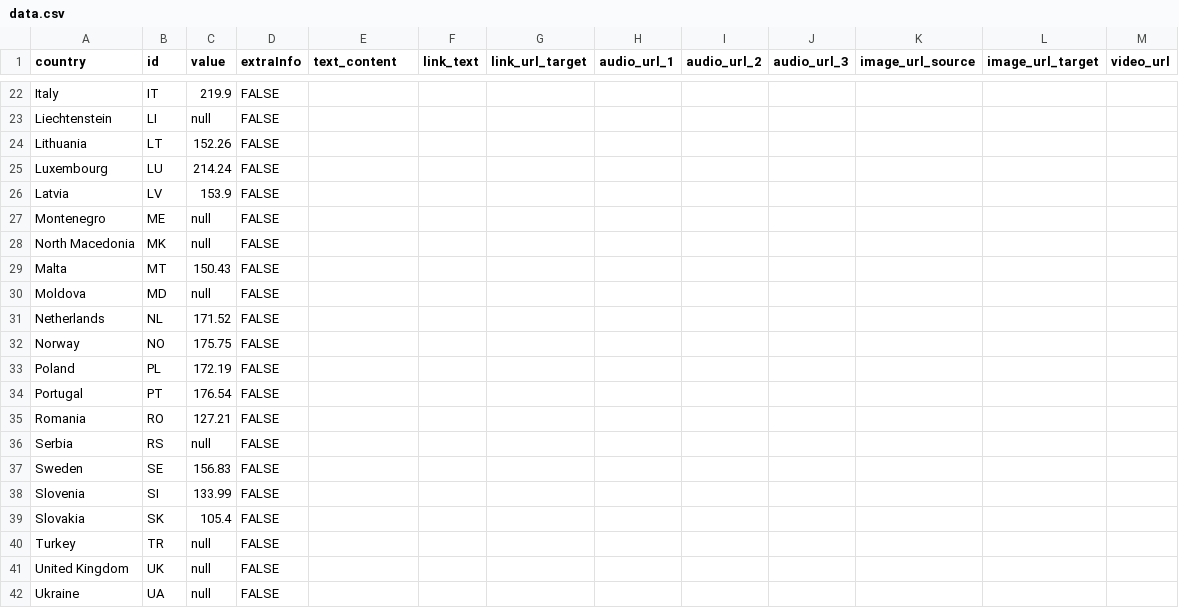
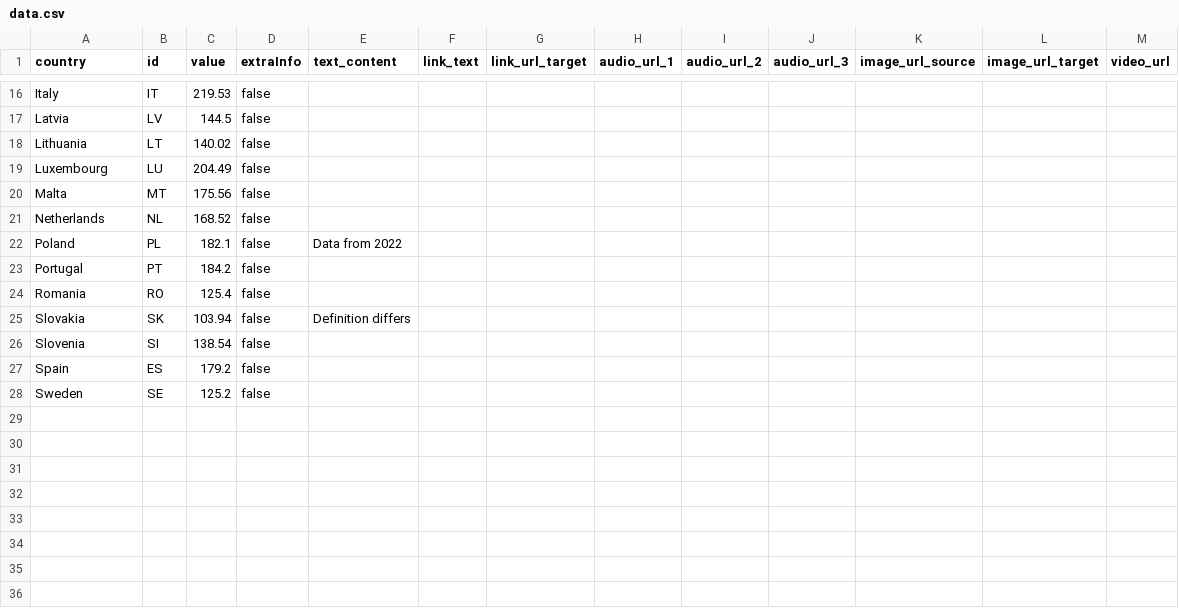
Before and after one commit to EuranetPlus/map-packaging-waste, a CSV file: static/data/thematic/data.csv, drawn as a sheet; only a part is shown, gaps mark what is left out; removed rows and columns are numbered as before the commit, all else as after; the diff covers the shown part only; the diff names each change by its address in the sheet, - before the commit and + after, or states it on an @@ line.

Commit message:
Update data.csv

```diff
--- a/static/data/thematic/data.csv
+++ b/static/data/thematic/data.csv
-C16 (value): 219.9
+C16 (value): 219.53
-D16 (extraInfo): FALSE
+D16 (extraInfo): false
-row 23: Liechtenstein | LI | null | FALSE
+row 17: Latvia | LV | 144.5 | false
-C18 (value): 152.26
+C18 (value): 140.02
-D18:D19 (extraInfo): FALSE
+D18:D19 (extraInfo): false
-C19 (value): 214.24
+C19 (value): 204.49
-row 26: Latvia | LV | 153.9 | FALSE
-row 27: Montenegro | ME | null | FALSE
-row 28: North Macedonia | MK | null | FALSE
-C20 (value): 150.43
+C20 (value): 175.56
-D20 (extraInfo): FALSE
+D20 (extraInfo): false
-row 30: Moldova | MD | null | FALSE
-C21 (value): 171.52
+C21 (value): 168.52
-D21 (extraInfo): FALSE
+D21 (extraInfo): false
-row 32: Norway | NO | 175.75 | FALSE
-C22 (value): 172.19
+C22 (value): 182.1
-D22:D24 (extraInfo): FALSE
+D22:D24 (extraInfo): false
-E22 (text_content): (empty)
+E22 (text_content): Data from 2022
-C23 (value): 176.54
+C23 (value): 184.2
-C24 (value): 127.21
+C24 (value): 125.4
-row 36: Serbia | RS | null | FALSE
-row 37: Sweden | SE | 156.83 | FALSE
+row 25: Slovakia | SK | 103.94 | false | Definition differs
-C26 (value): 133.99
+C26 (value): 138.54
-D26 (extraInfo): FALSE
+D26 (extraInfo): false
-row 39: Slovakia | SK | 105.4 | FALSE
-row 40: Turkey | TR | null | FALSE
-row 41: United Kingdom | UK | null | FALSE
-row 42: Ukraine | UA | null | FALSE
+row 27: Spain | ES | 179.2 | false
+row 28: Sweden | SE | 125.2 | false
```
Also changed, not shown: 3 added rows, 9 removed rows and 26 edited cells elsewhere in this file.
